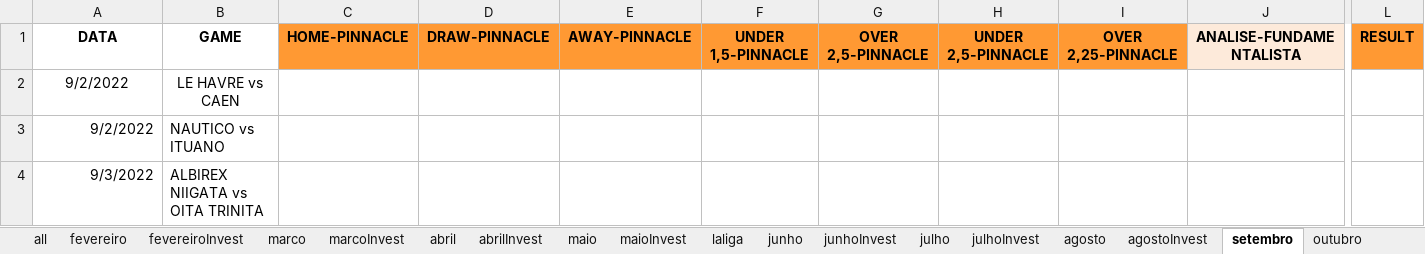
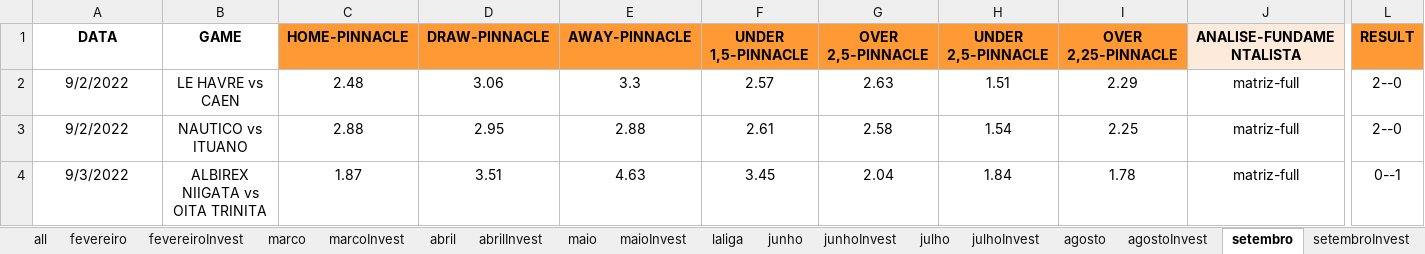
Before and after one commit to JardelLion/automationbet-matriz, an Excel workbook: tecnica_analise/2022/MATRIZ-FULL-2022.xlsx, sheet setembro, drawn as a sheet; only a part is shown, gaps mark what is left out; values as stored, in another font and other column widths than the file's, no borders; conditional formats not drawn; the diff covers the shown part only; the diff names each change by its address in the sheet, - before the commit and + after, or states it on an @@ line.

```diff
--- a/tecnica_analise/2022/MATRIZ-FULL-2022.xlsx (sheet setembro)
+++ b/tecnica_analise/2022/MATRIZ-FULL-2022.xlsx (sheet setembro)
+sheet tab: setembroInvest
-C2 (HOME-PINNACLE): (empty)
+C2 (HOME-PINNACLE): 2.48
-D2 (DRAW-PINNACLE): (empty)
+D2 (DRAW-PINNACLE): 3.06
-E2 (AWAY-PINNACLE): (empty)
+E2 (AWAY-PINNACLE): 3.3
-F2 (UNDER 1,5-PINNACLE): (empty)
+F2 (UNDER 1,5-PINNACLE): 2.57
-G2 (OVER 2,5-PINNACLE): (empty)
+G2 (OVER 2,5-PINNACLE): 2.63
-H2 (UNDER 2,5-PINNACLE): (empty)
+H2 (UNDER 2,5-PINNACLE): 1.51
-I2 (OVER 2,25-PINNACLE): (empty)
+I2 (OVER 2,25-PINNACLE): 2.29
-J2:J4 (ANALISE-FUNDAMENTALISTA): (empty)
+J2:J4 (ANALISE-FUNDAMENTALISTA): matriz-full
-L2:L3 (RESULT): (empty)
+L2:L3 (RESULT): 2--0
-A3:A4 alignment: right
+A3:A4 alignment: center
-B3:B4 alignment: left
+B3:B4 alignment: center
-C3 (HOME-PINNACLE): (empty)
+C3 (HOME-PINNACLE): 2.88
-D3 (DRAW-PINNACLE): (empty)
+D3 (DRAW-PINNACLE): 2.95
-E3 (AWAY-PINNACLE): (empty)
+E3 (AWAY-PINNACLE): 2.88
-F3 (UNDER 1,5-PINNACLE): (empty)
+F3 (UNDER 1,5-PINNACLE): 2.61
-G3 (OVER 2,5-PINNACLE): (empty)
+G3 (OVER 2,5-PINNACLE): 2.58
-H3 (UNDER 2,5-PINNACLE): (empty)
+H3 (UNDER 2,5-PINNACLE): 1.54
-I3 (OVER 2,25-PINNACLE): (empty)
+I3 (OVER 2,25-PINNACLE): 2.25
-C4 (HOME-PINNACLE): (empty)
+C4 (HOME-PINNACLE): 1.87
-D4 (DRAW-PINNACLE): (empty)
+D4 (DRAW-PINNACLE): 3.51
-E4 (AWAY-PINNACLE): (empty)
+E4 (AWAY-PINNACLE): 4.63
-F4 (UNDER 1,5-PINNACLE): (empty)
+F4 (UNDER 1,5-PINNACLE): 3.45
-G4 (OVER 2,5-PINNACLE): (empty)
+G4 (OVER 2,5-PINNACLE): 2.04
-H4 (UNDER 2,5-PINNACLE): (empty)
+H4 (UNDER 2,5-PINNACLE): 1.84
-I4 (OVER 2,25-PINNACLE): (empty)
+I4 (OVER 2,25-PINNACLE): 1.78
-L4 (RESULT): (empty)
+L4 (RESULT): 0--1
```
Also changed, not shown: 874 edited cells and cell formats elsewhere in this sheet, sheet all, sheet outubro, sheet agosto, sheet agostoInvest, sheet julhoInvest, sheet junhoInvest, formulas that keep their value, charts or pictures, tecnica_analise/2023/MATRIZ-FULL-2023.xlsx, 3 other files.
